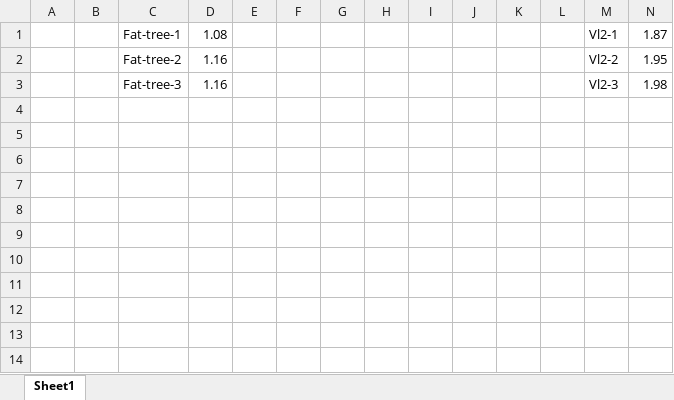
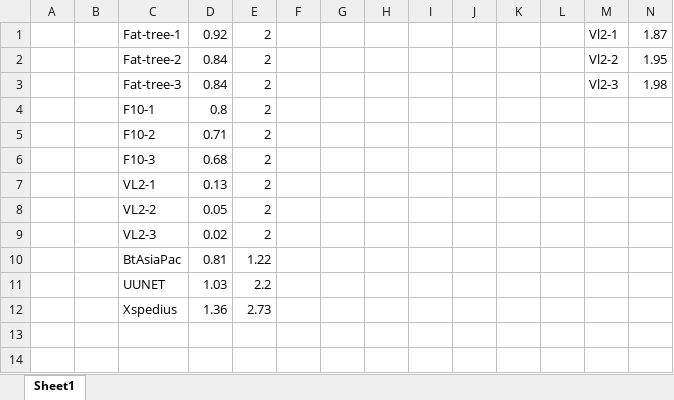
Before and after one commit to GAryyyyyyyy/P4-failover, an Excel workbook: figures/eval_figures.xlsx, sheet Sheet1, drawn as a sheet; only a part is shown; values as stored, in another font and other column widths than the file's, no borders; charts and pictures not drawn; the diff covers the shown part only; the diff names each change by its address in the sheet, - before the commit and + after, or states it on an @@ line.

```diff
--- a/figures/eval_figures.xlsx (sheet Sheet1)
+++ b/figures/eval_figures.xlsx (sheet Sheet1)
-D1: 1.08
+D1: 0.92
-E1:E3: (empty)
+E1:E3: 2
-D2:D3: 1.16
+D2:D3: 0.84
-row 4: (empty)
+row 4:  |  | F10-1 | 0.8 | 2
-row 5: (empty)
+row 5:  |  | F10-2 | 0.71 | 2
-row 6: (empty)
+row 6:  |  | F10-3 | 0.68 | 2
-row 7: (empty)
+row 7:  |  | VL2-1 | 0.13 | 2
-row 8: (empty)
+row 8:  |  | VL2-2 | 0.05 | 2
-row 9: (empty)
+row 9:  |  | VL2-3 | 0.02 | 2
-row 10: (empty)
+row 10:  |  | BtAsiaPac | 0.81 | 1.22
-row 11: (empty)
+row 11:  |  | UUNET | 1.03 | 2.2
-row 12: (empty)
+row 12:  |  | Xspedius | 1.36 | 2.73
```
Also changed, not shown: 50 added rows and 4 edited cells elsewhere in this sheet, charts or pictures, 5 other files.
